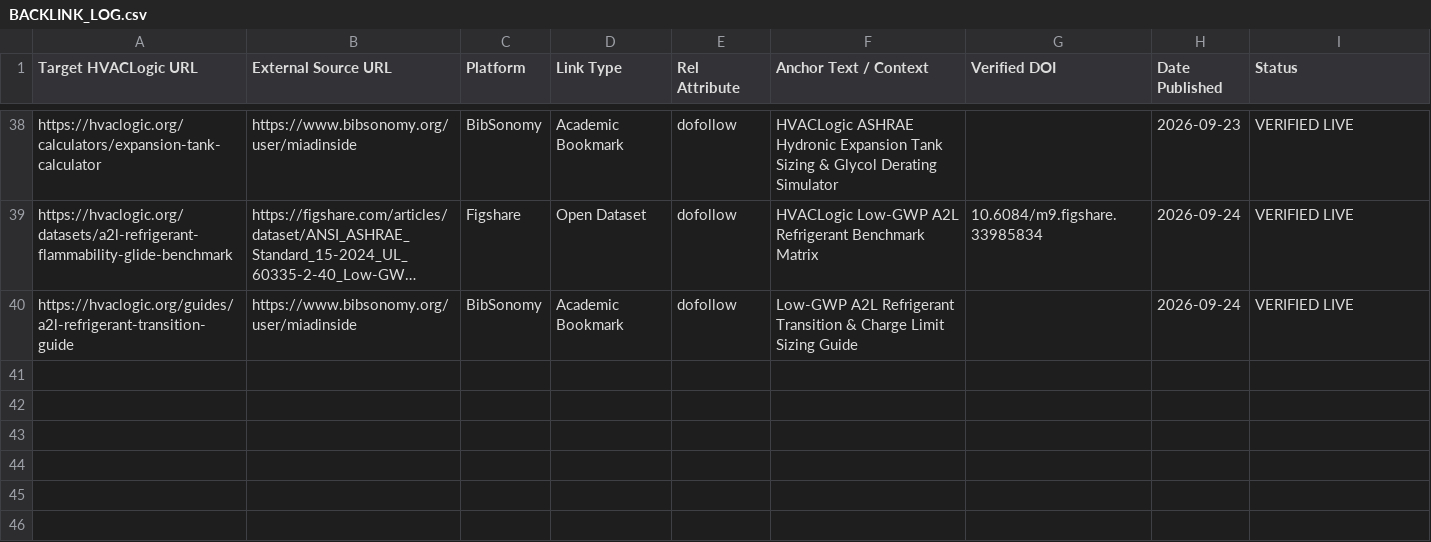
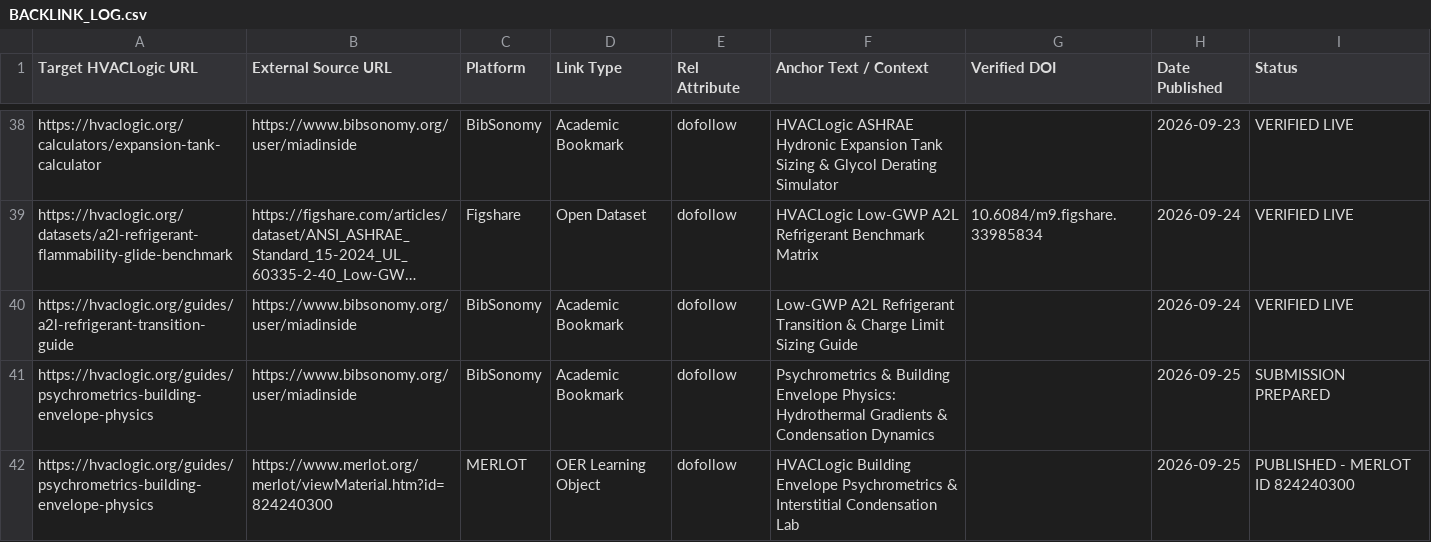
Before and after one commit to miadsaadidi/hvaclogic, a CSV file: SEO/BACKLINK_LOG.csv, drawn as a sheet; only a part is shown, gaps mark what is left out; long unchanged cells end in …; the diff names each change by its address in the sheet, - before the commit and + after, or states it on an @@ line.

Commit message:
docs(oer): register verified MERLOT material #824240300 (MER-04) and cover asset

```diff
--- a/SEO/BACKLINK_LOG.csv
+++ b/SEO/BACKLINK_LOG.csv
+row 41: https://hvaclogic.org/guides/psychrometrics-building-envelope-physics | https://www.bibsonomy.org/user/miadinside | BibSonomy | Academic Bookmark | dofollow | Psychrometrics & Building Envelope Physics: Hydrothermal Gradients & Condensation Dynamics |  | 2026-09-25 | SUBMISSION PREPARED
+row 42: https://hvaclogic.org/guides/psychrometrics-building-envelope-physics | https://www.merlot.org/merlot/viewMaterial.htm?id=824240300 | MERLOT | OER Learning Object | dofollow | HVACLogic Building Envelope Psychrometrics & Interstitial Condensation Lab |  | 2026-09-25 | PUBLISHED - MERLOT ID 824240300
```
Also changed, not shown: 1 other file.
